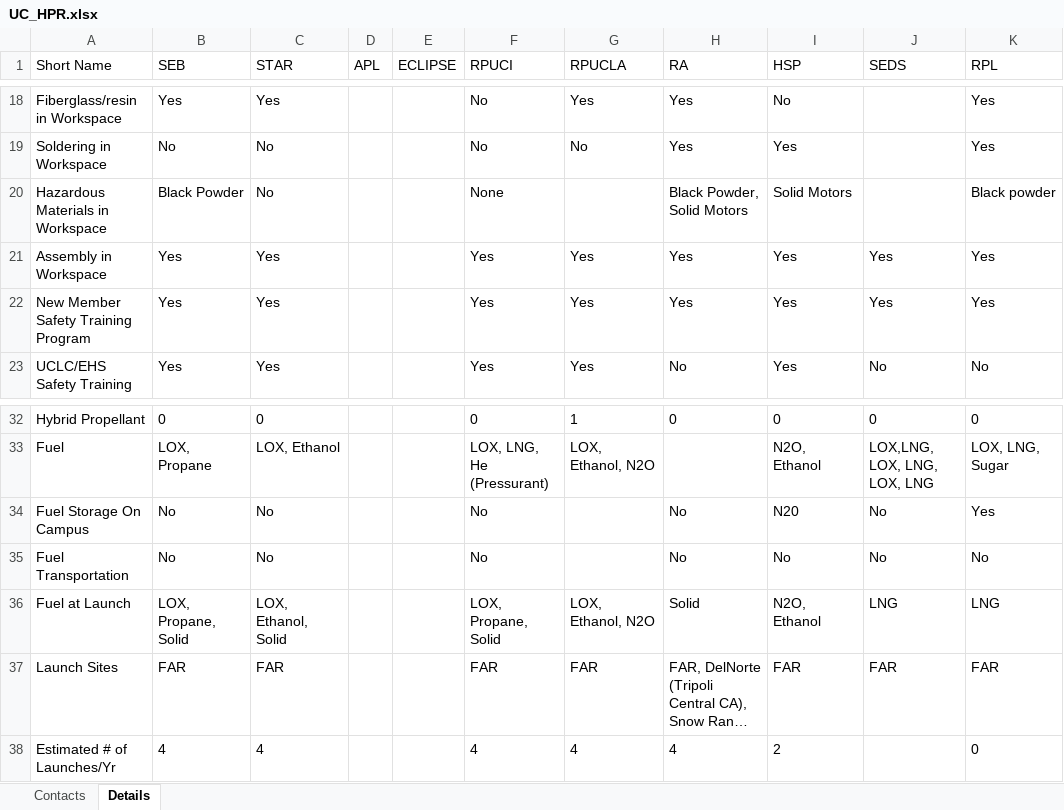
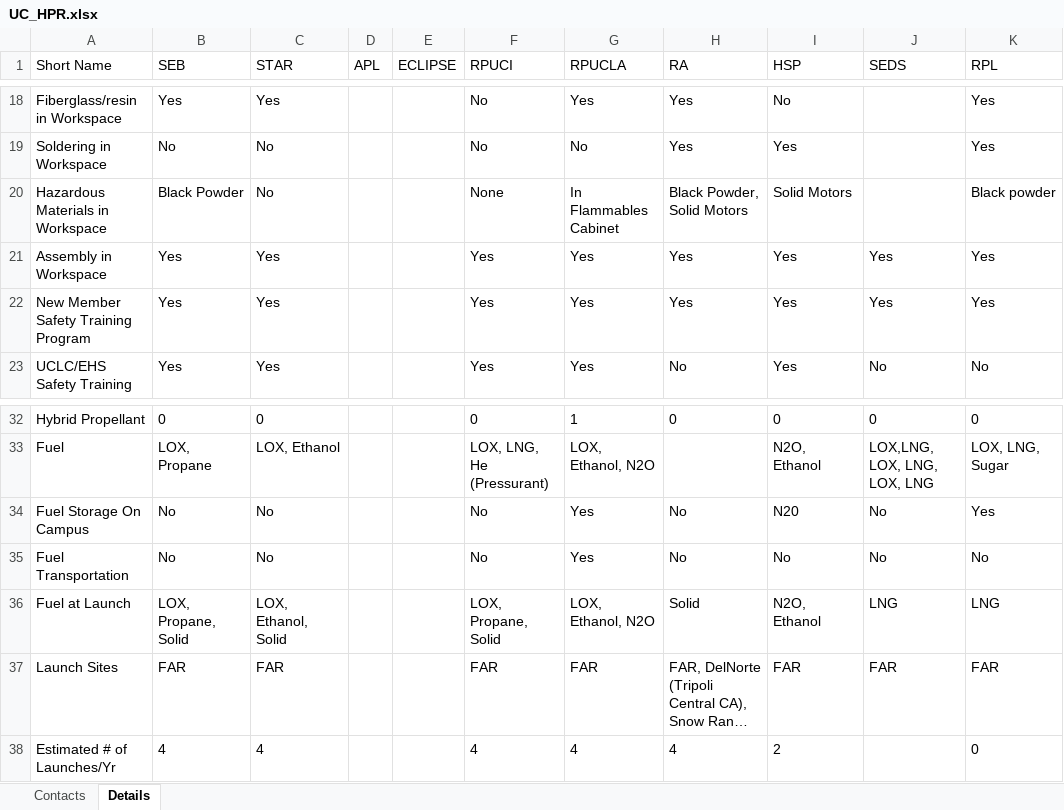
Before and after one commit to UCDrones-research/rocketry, an Excel workbook: UC_HPR.xlsx, sheet Details, drawn as a sheet; only a part is shown, gaps mark what is left out; long unchanged cells end in …; values as stored, in another font and other column widths than the file's, no borders; the diff names each change by its address in the sheet, - before the commit and + after, or states it on an @@ line.

```diff
--- a/UC_HPR.xlsx (sheet Details)
+++ b/UC_HPR.xlsx (sheet Details)
-G20 (RPUCLA): (empty)
+G20 (RPUCLA): In Flammables Cabinet
-G34:G35 (RPUCLA): (empty)
+G34:G35 (RPUCLA): Yes
```
Also changed, not shown: sheet Contacts.
